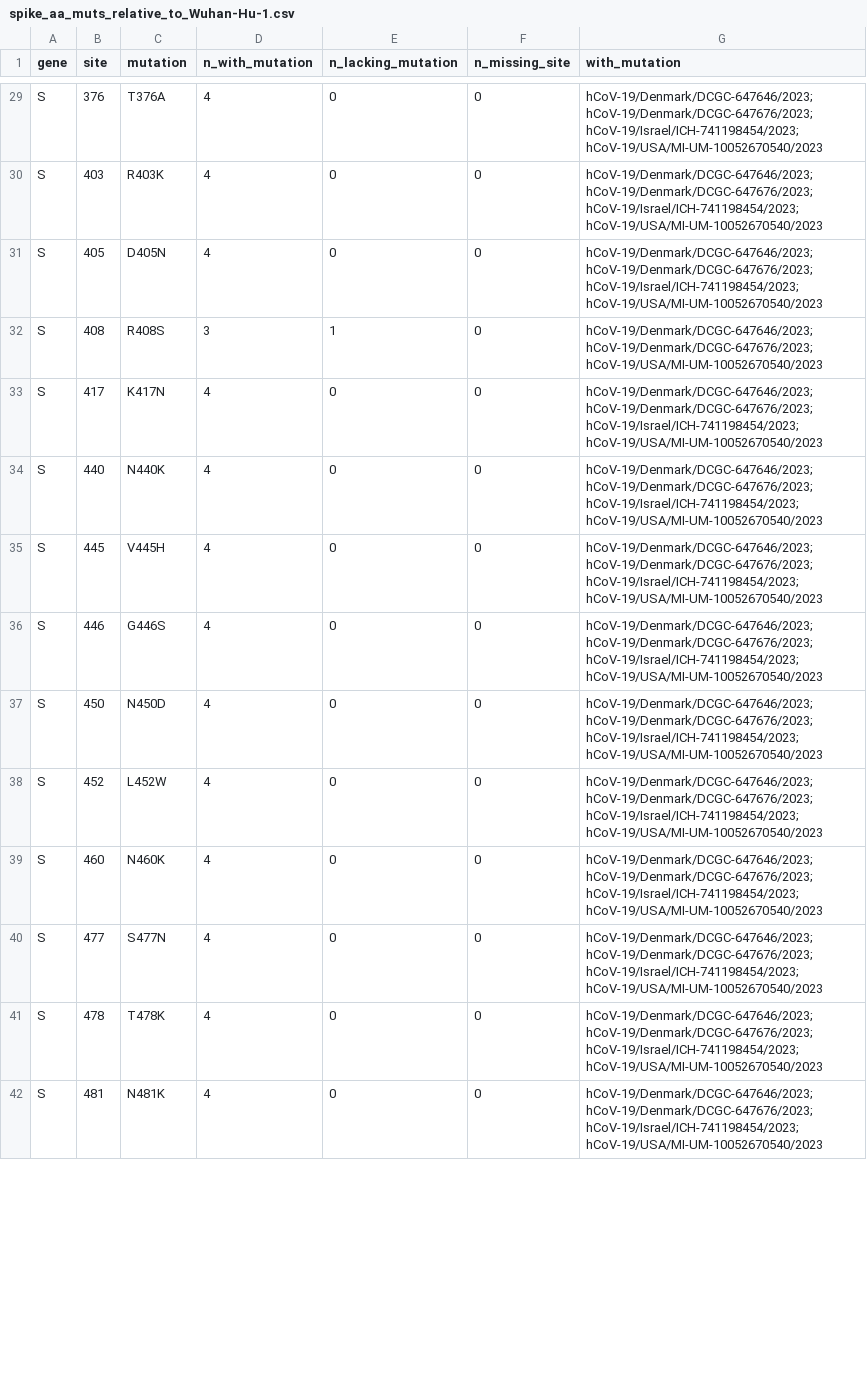
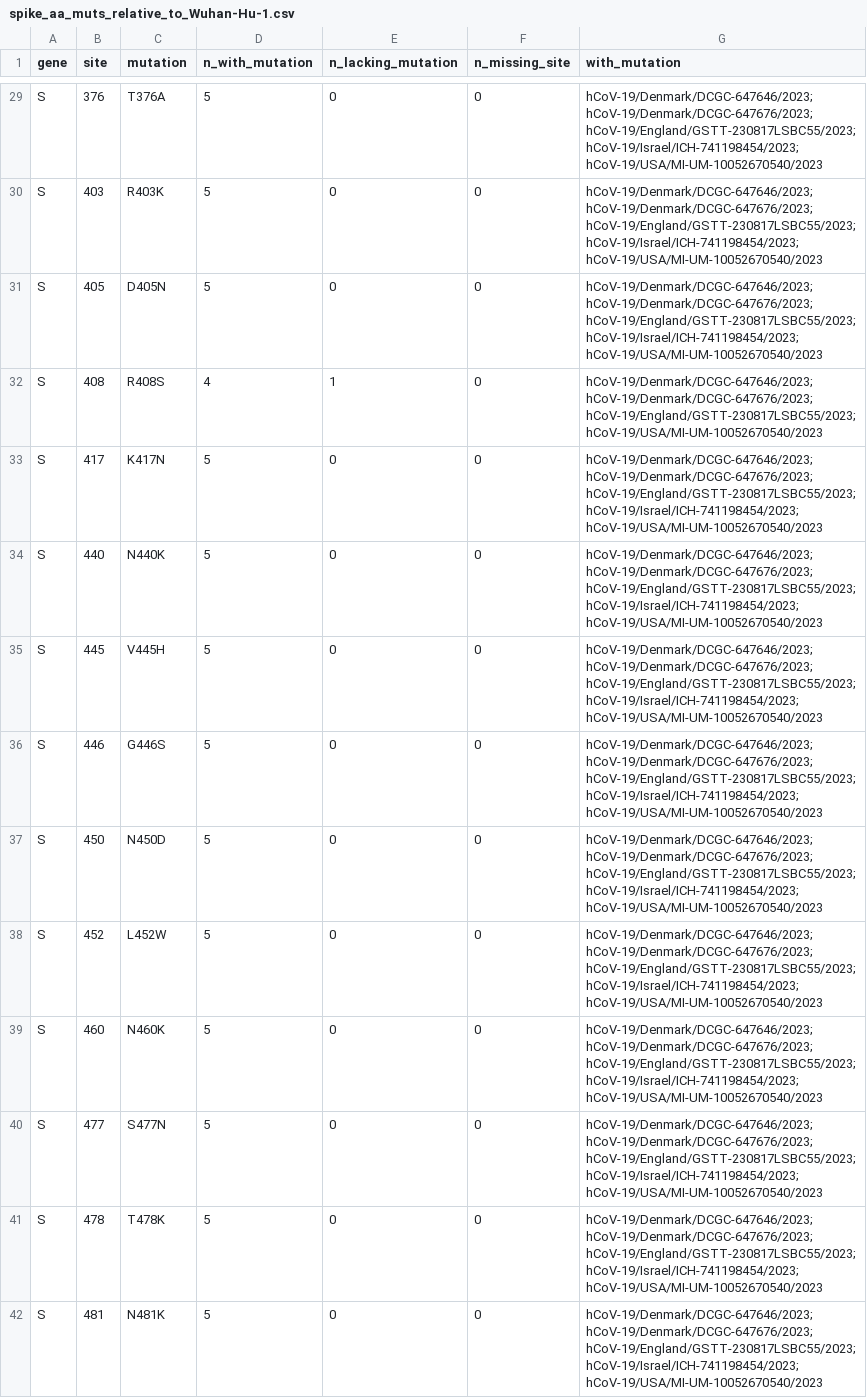
Before and after one commit to jbloomlab/new_2nd_gen_BA2_variant, a CSV file: spike_aa_muts_relative_to_Wuhan-Hu-1.csv, drawn as a sheet; only a part is shown, gaps mark what is left out; the diff covers the shown part only; the diff names each change by its address in the sheet, - before the commit and + after, or states it on an @@ line.

Commit message:
add England sequence

```diff
--- a/spike_aa_muts_relative_to_Wuhan-Hu-1.csv
+++ b/spike_aa_muts_relative_to_Wuhan-Hu-1.csv
-D29:D31 (n_with_mutation): 4
+D29:D31 (n_with_mutation): 5
-G29:G31 (with_mutation): hCoV-19/Denmark/DCGC-647646/2023; hCoV-19/Denmark/DCGC-647676/2023; hCoV-19/Israel/ICH-741198454/2023; hCoV-19/USA/MI-UM-10052670540/2023
+G29:G31 (with_mutation): hCoV-19/Denmark/DCGC-647646/2023; hCoV-19/Denmark/DCGC-647676/2023; hCoV-19/England/GSTT-230817LSBC55/2023; hCoV-19/Israel/ICH-741198454/2023; hCoV-19/USA/MI-UM-10052670540/2023
-D32 (n_with_mutation): 3
+D32 (n_with_mutation): 4
-G32 (with_mutation): hCoV-19/Denmark/DCGC-647646/2023; hCoV-19/Denmark/DCGC-647676/2023; hCoV-19/USA/MI-UM-10052670540/2023
+G32 (with_mutation): hCoV-19/Denmark/DCGC-647646/2023; hCoV-19/Denmark/DCGC-647676/2023; hCoV-19/England/GSTT-230817LSBC55/2023; hCoV-19/USA/MI-UM-10052670540/2023
-D33:D42 (n_with_mutation): 4
+D33:D42 (n_with_mutation): 5
-G33:G42 (with_mutation): hCoV-19/Denmark/DCGC-647646/2023; hCoV-19/Denmark/DCGC-647676/2023; hCoV-19/Israel/ICH-741198454/2023; hCoV-19/USA/MI-UM-10052670540/2023
+G33:G42 (with_mutation): hCoV-19/Denmark/DCGC-647646/2023; hCoV-19/Denmark/DCGC-647676/2023; hCoV-19/England/GSTT-230817LSBC55/2023; hCoV-19/Israel/ICH-741198454/2023; hCoV-19/USA/MI-UM-10052670540/2023
```
Also changed, not shown: 79 edited cells elsewhere in this file, spike_aa_muts_relative_to_BA.2.csv, spike_aa_muts_relative_to_XBB.1.5.csv, 2 other files.
